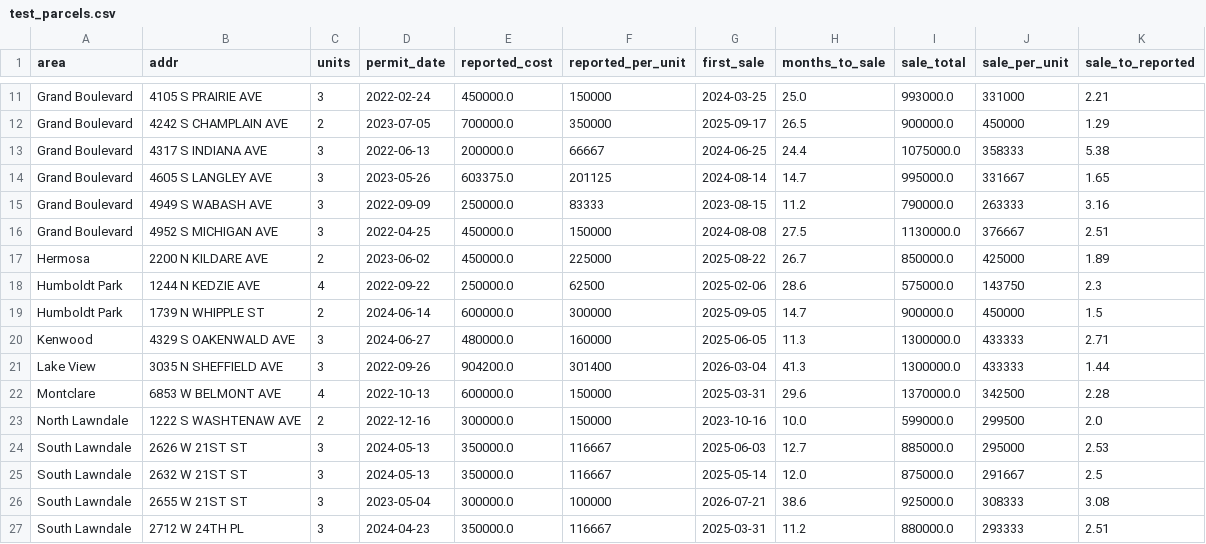
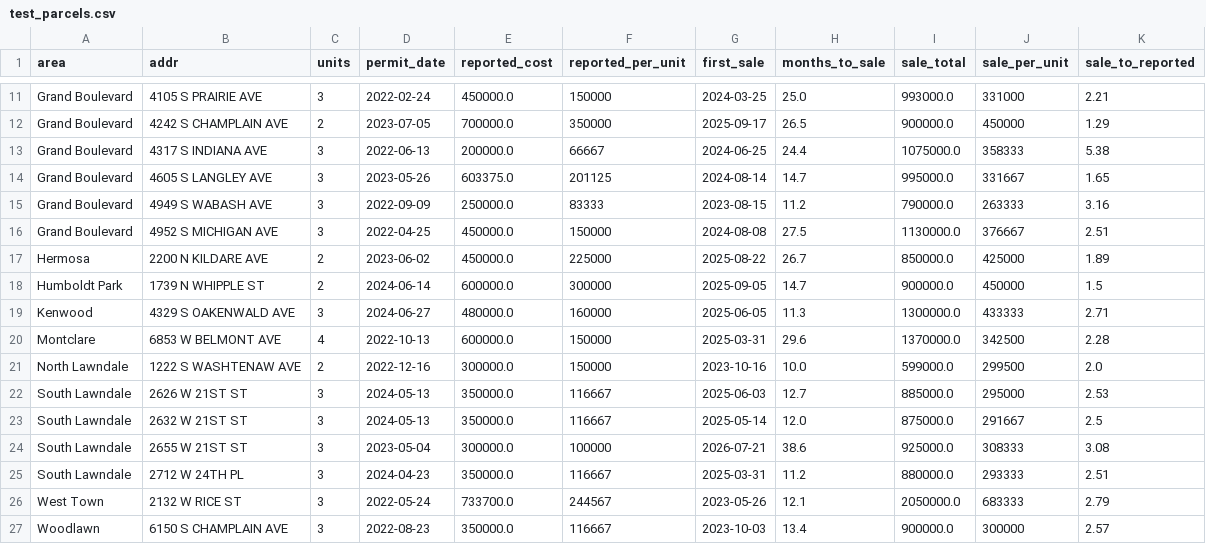
Before and after one commit to GeddyLifeson/25x125, a CSV file: data/reference/test_parcels.csv, drawn as a sheet; only a part is shown, gaps mark what is left out; the shorter side is filled out with more unchanged rows; the diff names each change by its address in the sheet, - before the commit and + after, or states it on an @@ line.

```diff
--- a/data/reference/test_parcels.csv
+++ b/data/reference/test_parcels.csv
-row 18: Humboldt Park | 1244 N KEDZIE AVE | 4 | 2022-09-22 | 250000.0 | 62500 | 2025-02-06 | 28.6 | 575000.0 | 143750 | 2.3
-row 21: Lake View | 3035 N SHEFFIELD AVE | 3 | 2022-09-26 | 904200.0 | 301400 | 2026-03-04 | 41.3 | 1300000.0 | 433333 | 1.44
```
Also changed, not shown: 5 other files.
